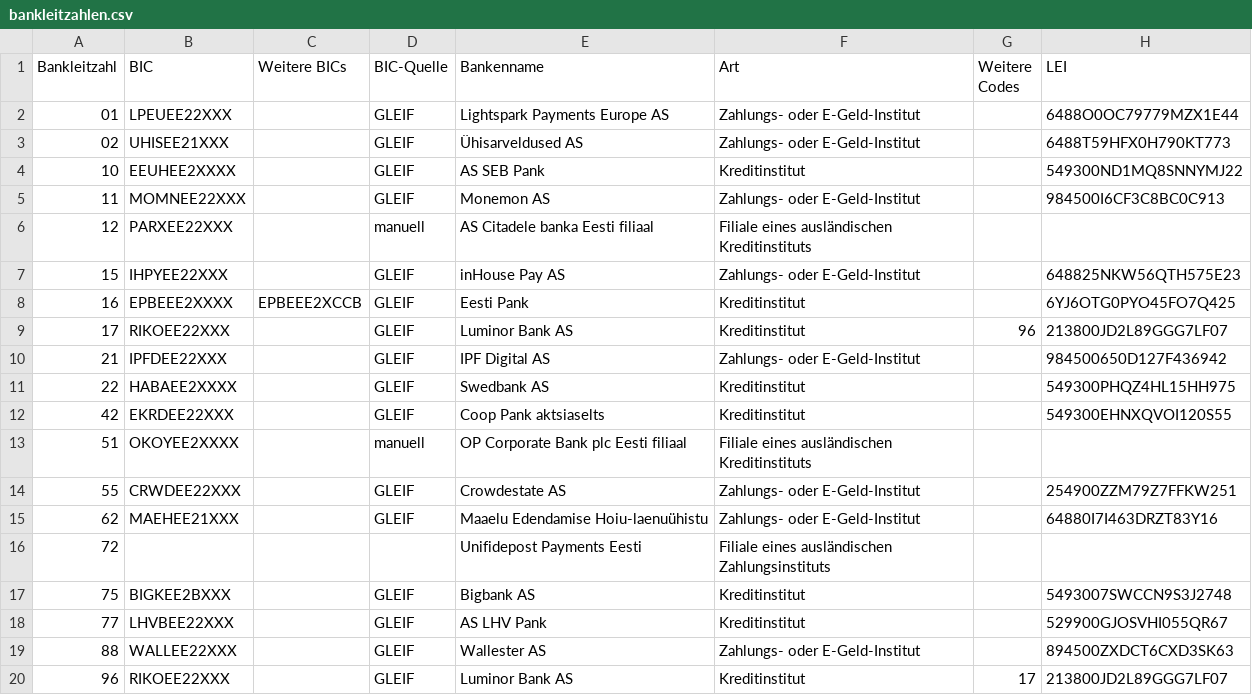
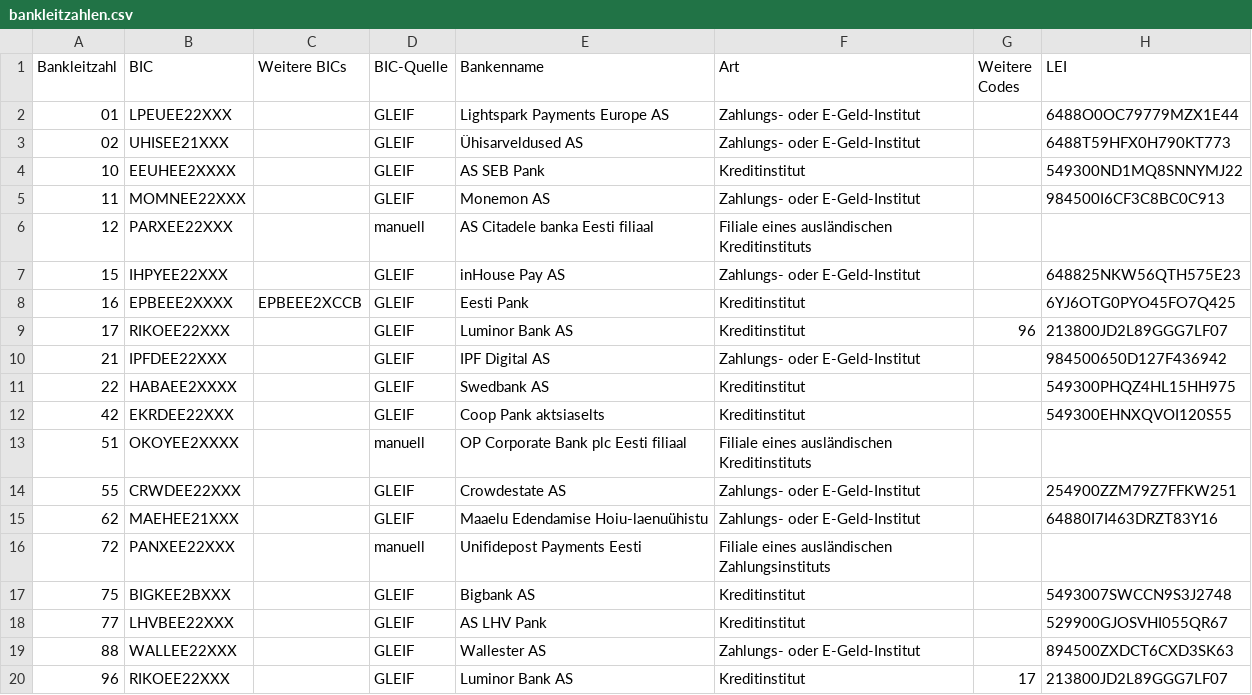
Before and after one commit to alexanderwendel8/bic-verzeichnis, a CSV file: data/ee/bankleitzahlen.csv, drawn as a sheet.

```diff
--- a/data/ee/bankleitzahlen.csv
+++ b/data/ee/bankleitzahlen.csv
@@ -15,3 +15,3 @@
 62;MAEHEE21XXX;;GLEIF;Maaelu Edendamise Hoiu-laenuühistu;Zahlungs- oder E-Geld-Institut;;64880I7I463DRZT83Y16
-72;;;;Unifidepost Payments Eesti;Filiale eines ausländischen Zahlungsinstituts;;
+72;PANXEE22XXX;;manuell;Unifidepost Payments Eesti;Filiale eines ausländischen Zahlungsinstituts;;
 75;BIGKEE2BXXX;;GLEIF;Bigbank AS;Kreditinstitut;;5493007SWCCN9S3J2748
```
Also changed, not shown: laender/ee_bic_korrekturen.csv, 1 other file.
